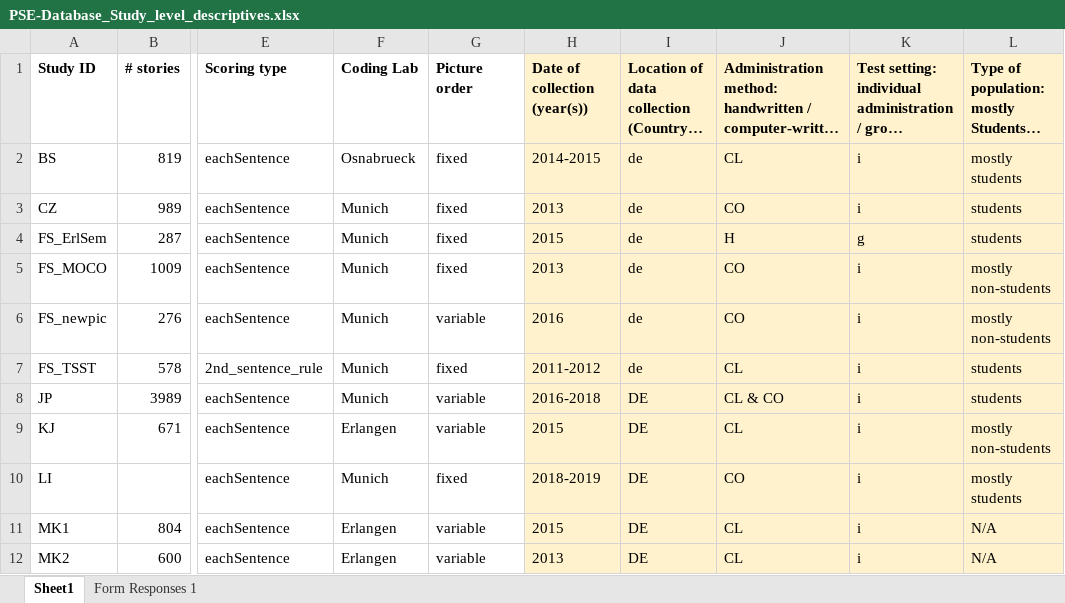
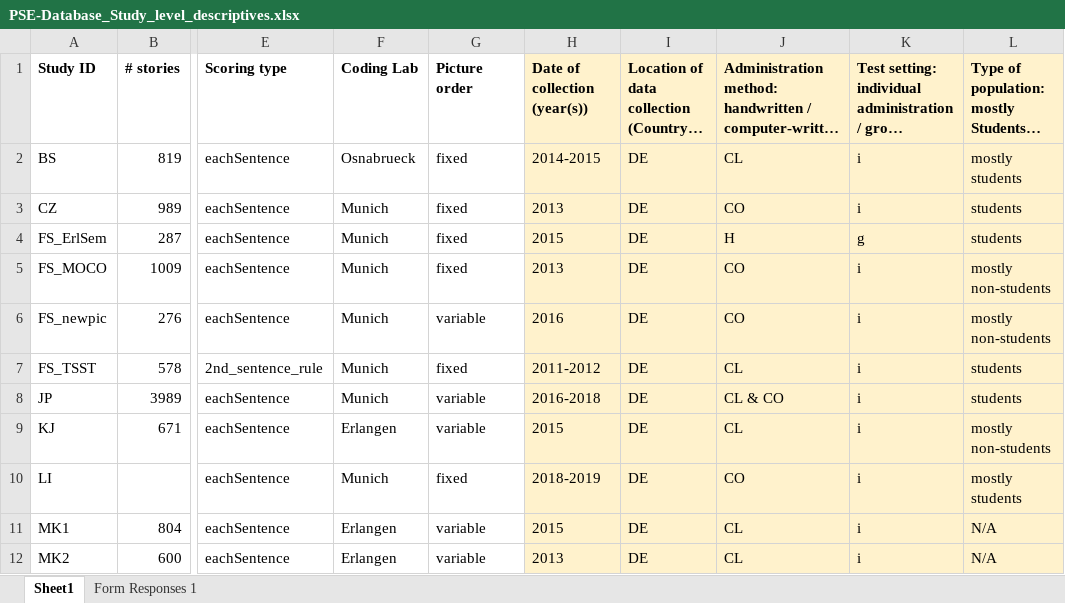
Before and after one commit to nicebread/PSE-Database, an Excel workbook: R/raw_data/source_data/PSE-Database_Study_level_descriptives.xlsx, sheet Sheet1, drawn as a sheet; only a part is shown, gaps mark what is left out; long unchanged cells end in …; values as stored, in another font and other column widths than the file's, no borders; the diff names each change by its address in the sheet, - before the commit and + after, or states it on an @@ line.

```diff
--- a/R/raw_data/source_data/PSE-Database_Study_level_descriptives.xlsx (sheet Sheet1)
+++ b/R/raw_data/source_data/PSE-Database_Study_level_descriptives.xlsx (sheet Sheet1)
-I2:I7: de
+I2:I7: DE
```
Also changed, not shown: 18 other files.
